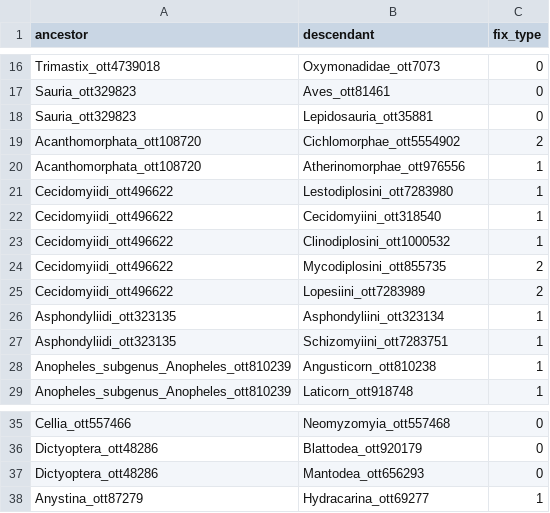
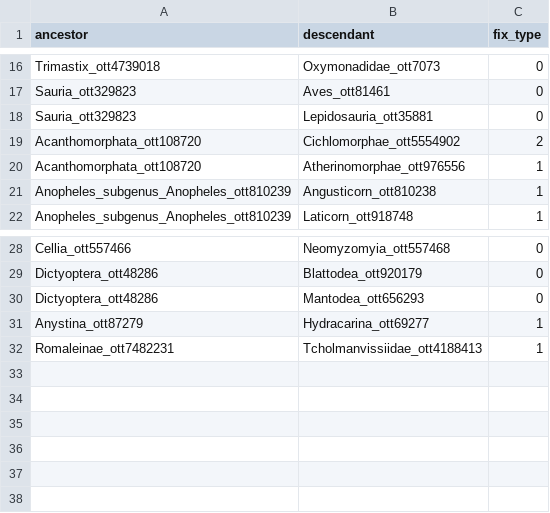
Before and after one commit to jdduke24/dated-complete-tree, a CSV file: config/taxonomy_fixes.csv, drawn as a sheet; only a part is shown, gaps mark what is left out; removed rows and columns are numbered as before the commit, all else as after; the diff names each change by its address in the sheet, - before the commit and + after, or states it on an @@ line.

```diff
--- a/config/taxonomy_fixes.csv
+++ b/config/taxonomy_fixes.csv
-row 21: Cecidomyiidi_ott496622 | Lestodiplosini_ott7283980 | 1
-row 22: Cecidomyiidi_ott496622 | Cecidomyiini_ott318540 | 1
-row 23: Cecidomyiidi_ott496622 | Clinodiplosini_ott1000532 | 1
-row 24: Cecidomyiidi_ott496622 | Mycodiplosini_ott855735 | 2
-row 25: Cecidomyiidi_ott496622 | Lopesiini_ott7283989 | 2
-row 26: Asphondyliidi_ott323135 | Asphondyliini_ott323134 | 1
-row 27: Asphondyliidi_ott323135 | Schizomyiini_ott7283751 | 1
+row 32: Romaleinae_ott7482231 | Tcholmanvissiidae_ott4188413 | 1
```
Also changed, not shown: 13 other files.
